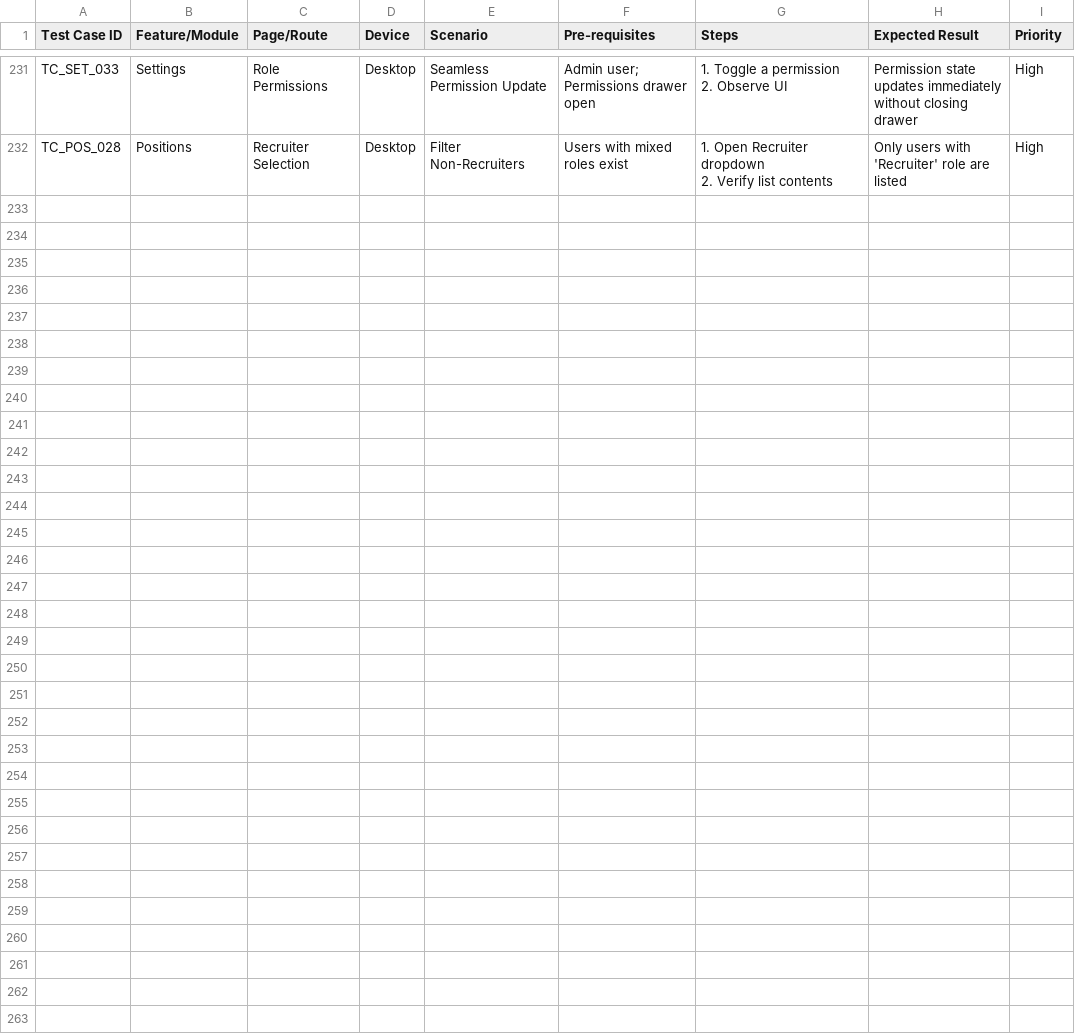
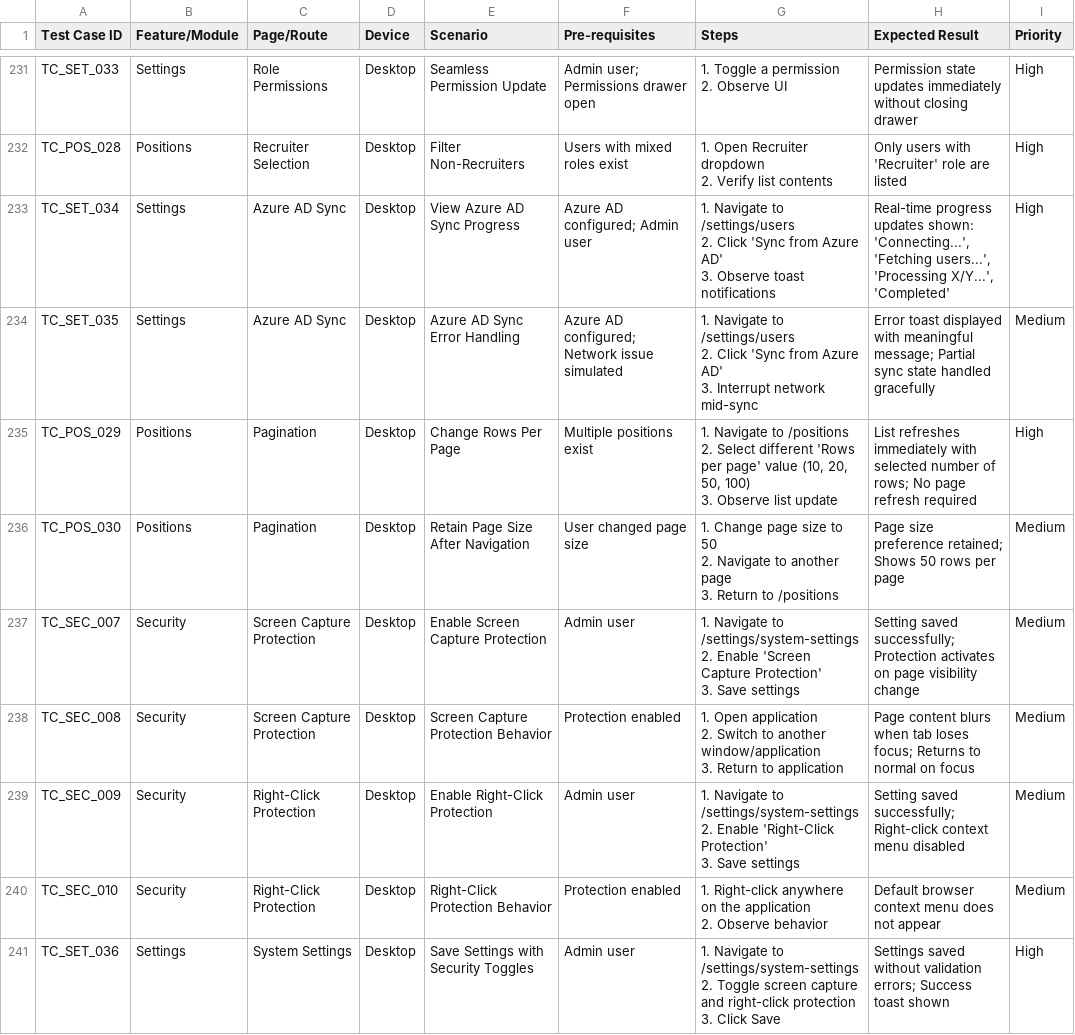
Before and after one commit to poojaroonwit/studio, a CSV file: docs/TEST_CASES.csv, drawn as a sheet; only a part is shown, gaps mark what is left out.

Commit message:
docs: Update TEST_CASES, SECURITY, and INSTALLATION documentation

```diff
--- a/docs/TEST_CASES.csv
+++ b/docs/TEST_CASES.csv
@@ -621 +621,27 @@ TC_POS_028,Positions,Recruiter Selection,Desktop,Filter Non-Recruiters,Users wit
 2. Verify list contents","Only users with 'Recruiter' role are listed",High
+TC_SET_034,Settings,Azure AD Sync,Desktop,View Azure AD Sync Progress,Azure AD configured; Admin user,"1. Navigate to /settings/users
+2. Click 'Sync from Azure AD'
+3. Observe toast notifications","Real-time progress updates shown: 'Connecting...', 'Fetching users...', 'Processing X/Y...', 'Completed'",High
+TC_SET_035,Settings,Azure AD Sync,Desktop,Azure AD Sync Error Handling,Azure AD configured; Network issue simulated,"1. Navigate to /settings/users
+2. Click 'Sync from Azure AD'
+3. Interrupt network mid-sync","Error toast displayed with meaningful message; Partial sync state handled gracefully",Medium
+TC_POS_029,Positions,Pagination,Desktop,Change Rows Per Page,Multiple positions exist,"1. Navigate to /positions
+2. Select different 'Rows per page' value (10, 20, 50, 100)
+3. Observe list update","List refreshes immediately with selected number of rows; No page refresh required",High
+TC_POS_030,Positions,Pagination,Desktop,Retain Page Size After Navigation,User changed page size,"1. Change page size to 50
+2. Navigate to another page
+3. Return to /positions","Page size preference retained; Shows 50 rows per page",Medium
+TC_SEC_007,Security,Screen Capture Protection,Desktop,Enable Screen Capture Protection,Admin user,"1. Navigate to /settings/system-settings
+2. Enable 'Screen Capture Protection'
+3. Save settings","Setting saved successfully; Protection activates on page visibility change",Medium
+TC_SEC_008,Security,Screen Capture Protection,Desktop,Screen Capture Protection Behavior,Protection enabled,"1. Open application
+2. Switch to another window/application
+3. Return to application","Page content blurs when tab loses focus; Returns to normal on focus",Medium
+TC_SEC_009,Security,Right-Click Protection,Desktop,Enable Right-Click Protection,Admin user,"1. Navigate to /settings/system-settings
+2. Enable 'Right-Click Protection'
+3. Save settings","Setting saved successfully; Right-click context menu disabled",Medium
+TC_SEC_010,Security,Right-Click Protection,Desktop,Right-Click Protection Behavior,Protection enabled,"1. Right-click anywhere on the application
+2. Observe behavior","Default browser context menu does not appear",Medium
+TC_SET_036,Settings,System Settings,Desktop,Save Settings with Security Toggles,Admin user,"1. Navigate to /settings/system-settings
+2. Toggle screen capture and right-click protection
+3. Click Save","Settings saved without validation errors; Success toast shown",High
```
Also changed, not shown: 2 other files.
